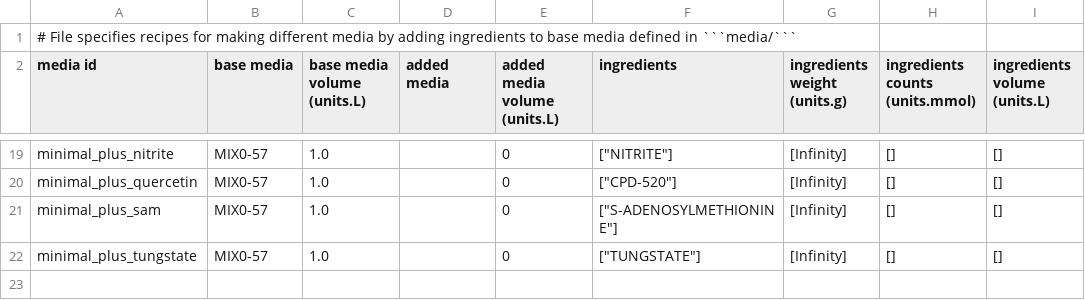
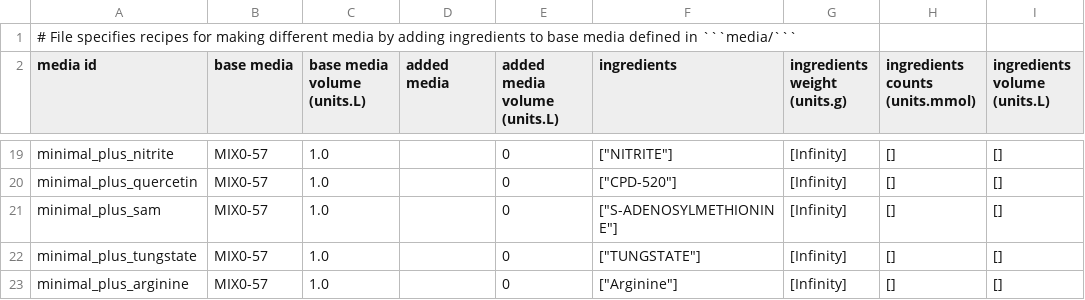
Before and after one commit to CovertLab/vEcoli, a TSV file: reconstruction/ecoli/flat/condition/media_recipes.tsv, drawn as a sheet; only a part is shown, gaps mark what is left out; the diff names each change by its address in the sheet, - before the commit and + after, or states it on an @@ line.

Commit message:
Update media_recipes.tsv
adding arginine to minimal media

```diff
--- a/reconstruction/ecoli/flat/condition/media_recipes.tsv
+++ b/reconstruction/ecoli/flat/condition/media_recipes.tsv
+row 23: minimal_plus_arginine | MIX0-57 | 1.0 |  | 0 | ["Arginine"] | [Infinity] | [] | []
```
